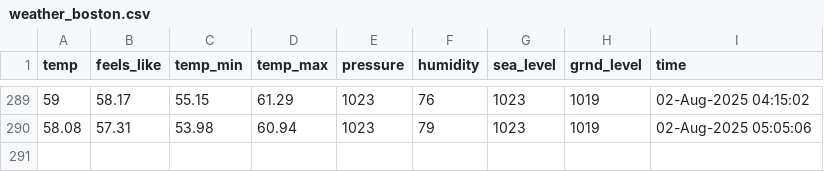
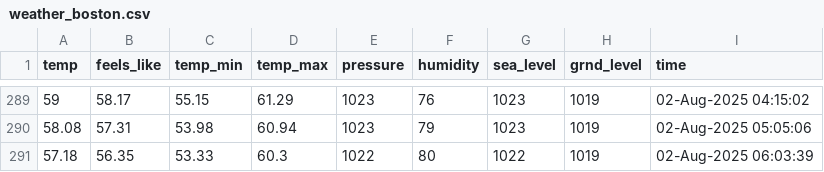
Before and after one commit to yanndebray/weather, a CSV file: weather_boston.csv, drawn as a sheet; only a part is shown, gaps mark what is left out.

```diff
--- a/weather_boston.csv
+++ b/weather_boston.csv
@@ -290 +290,2 @@ temp,feels_like,temp_min,temp_max,pressure,humidity,sea_level,grnd_level,time
 58.08,57.31,53.98,60.94,1023,79,1023,1019,02-Aug-2025 05:05:06
+57.18,56.35,53.33,60.3,1022,80,1022,1019,02-Aug-2025 06:03:39
```
